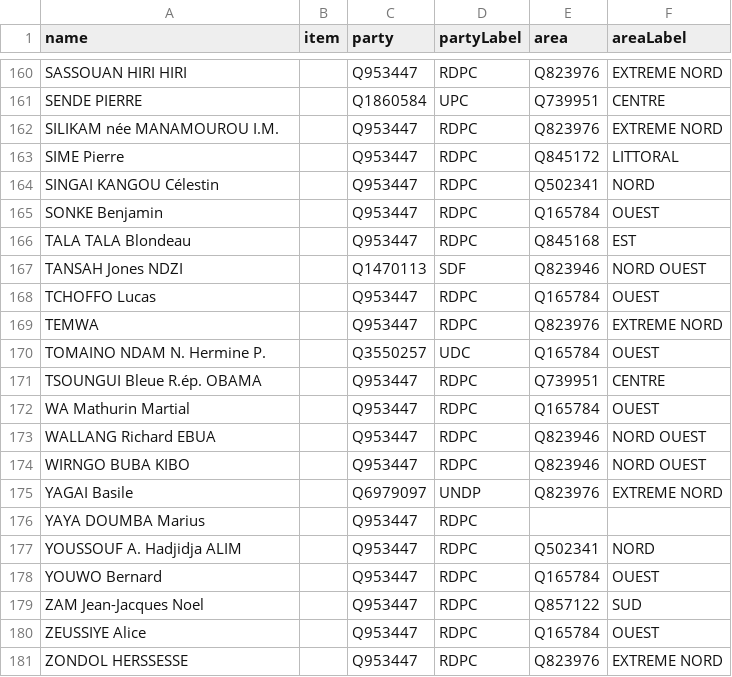
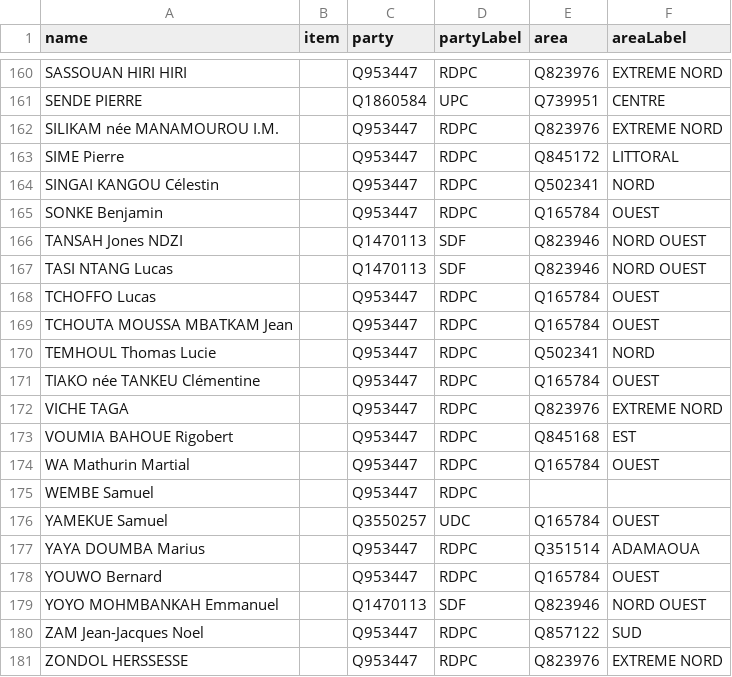
Before and after one commit to every-politician-scrapers/cameroon, a CSV file: sources/assembly-7-official/scraped.csv, drawn as a sheet; only a part is shown, gaps mark what is left out.

Commit message:
Assembly 7: also scrape final page

```diff
--- a/sources/assembly-7-official/scraped.csv
+++ b/sources/assembly-7-official/scraped.csv
@@ -165,17 +165,17 @@ SINGAI KANGOU Célestin,,Q953447,RDPC,Q502341,NORD
 SONKE Benjamin,,Q953447,RDPC,Q165784,OUEST
-TALA TALA Blondeau,,Q953447,RDPC,Q845168,EST
 TANSAH Jones NDZI,,Q1470113,SDF,Q823946,NORD OUEST
+TASI NTANG Lucas,,Q1470113,SDF,Q823946,NORD OUEST
 TCHOFFO Lucas,,Q953447,RDPC,Q165784,OUEST
-TEMWA,,Q953447,RDPC,Q823976,EXTREME NORD
-TOMAINO NDAM N. Hermine P.,,Q3550257,UDC,Q165784,OUEST
-TSOUNGUI Bleue R.ép. OBAMA,,Q953447,RDPC,Q739951,CENTRE
+TCHOUTA MOUSSA MBATKAM Jean,,Q953447,RDPC,Q165784,OUEST
+TEMHOUL Thomas Lucie,,Q953447,RDPC,Q502341,NORD
+TIAKO née TANKEU Clémentine,,Q953447,RDPC,Q165784,OUEST
+VICHE TAGA,,Q953447,RDPC,Q823976,EXTREME NORD
+VOUMIA BAHOUE Rigobert,,Q953447,RDPC,Q845168,EST
 WA Mathurin Martial,,Q953447,RDPC,Q165784,OUEST
-WALLANG Richard EBUA,,Q953447,RDPC,Q823946,NORD OUEST
-WIRNGO BUBA KIBO,,Q953447,RDPC,Q823946,NORD OUEST
-YAGAI Basile,,Q6979097,UNDP,Q823976,EXTREME NORD
-YAYA DOUMBA Marius,,Q953447,RDPC,,
-YOUSSOUF A. Hadjidja ALIM,,Q953447,RDPC,Q502341,NORD
+WEMBE Samuel,,Q953447,RDPC,,
+YAMEKUE Samuel,,Q3550257,UDC,Q165784,OUEST
+YAYA DOUMBA Marius,,Q953447,RDPC,Q351514,ADAMAOUA
 YOUWO Bernard,,Q953447,RDPC,Q165784,OUEST
+YOYO MOHMBANKAH Emmanuel,,Q1470113,SDF,Q823946,NORD OUEST
 ZAM Jean-Jacques Noel,,Q953447,RDPC,Q857122,SUD
-ZEUSSIYE Alice,,Q953447,RDPC,Q165784,OUEST
 ZONDOL HERSSESSE,,Q953447,RDPC,Q823976,EXTREME NORD
```
Also changed, not shown: sources/assembly-7-official/scraped/page12.csv, 4 other files.
